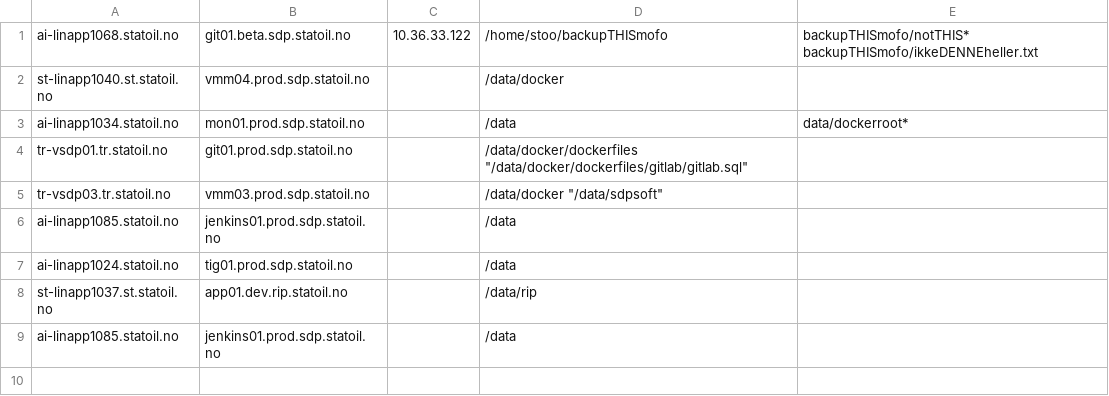
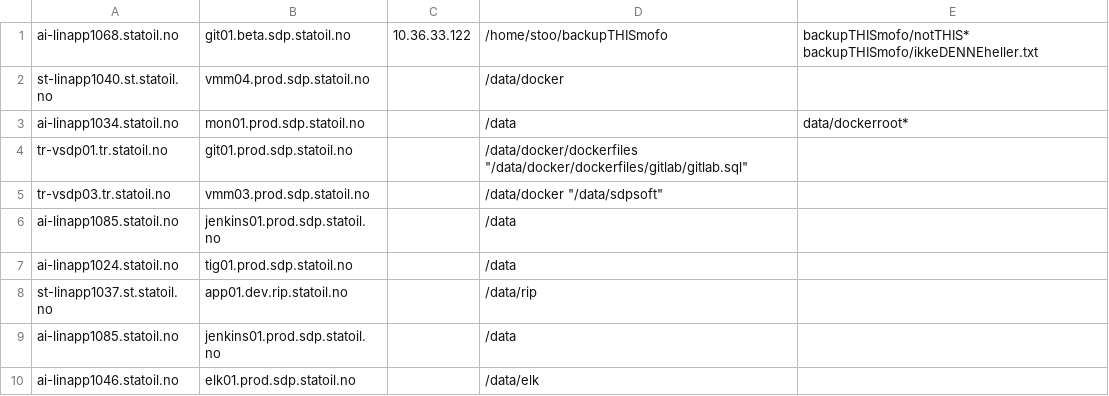
Before and after one commit to equinor/sdp-backup, a CSV file: targets.csv, drawn as a sheet.

Commit message:
Added ELK01

```diff
--- a/targets.csv
+++ b/targets.csv
@@ -9 +9,2 @@ st-linapp1037.st.statoil.no;app01.dev.rip.statoil.no;;"/data/rip";
 ai-linapp1085.statoil.no;jenkins01.prod.sdp.statoil.no;;"/data";
+ai-linapp1046.statoil.no;elk01.prod.sdp.statoil.no;;"/data/elk";
```
